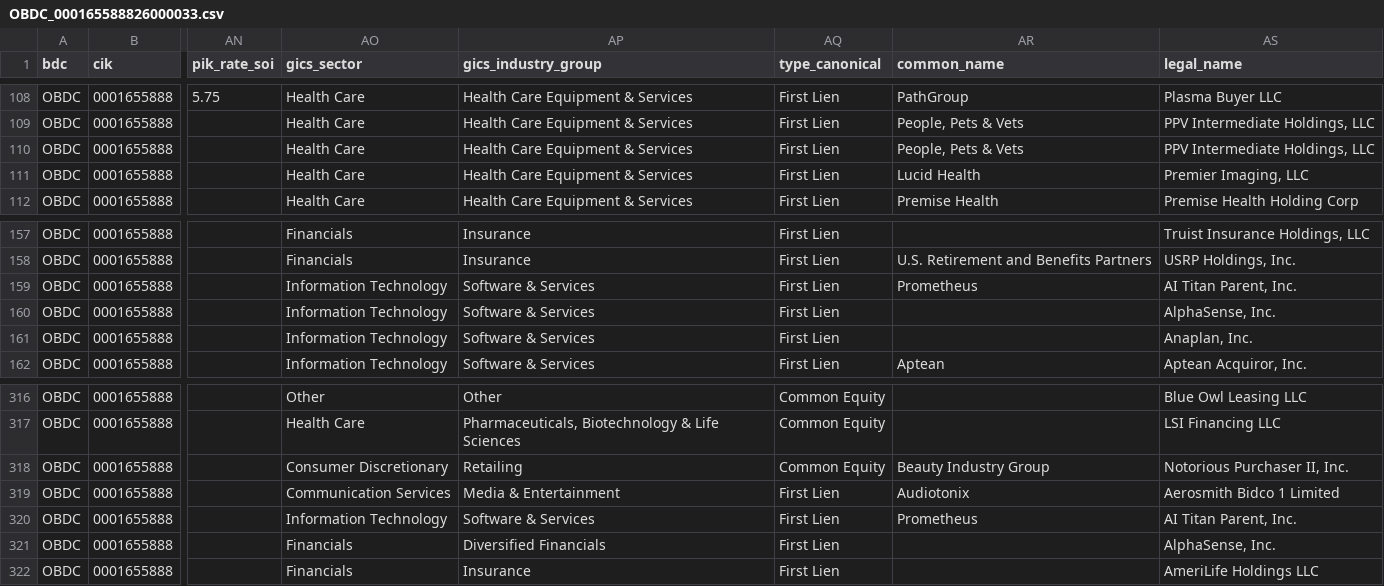
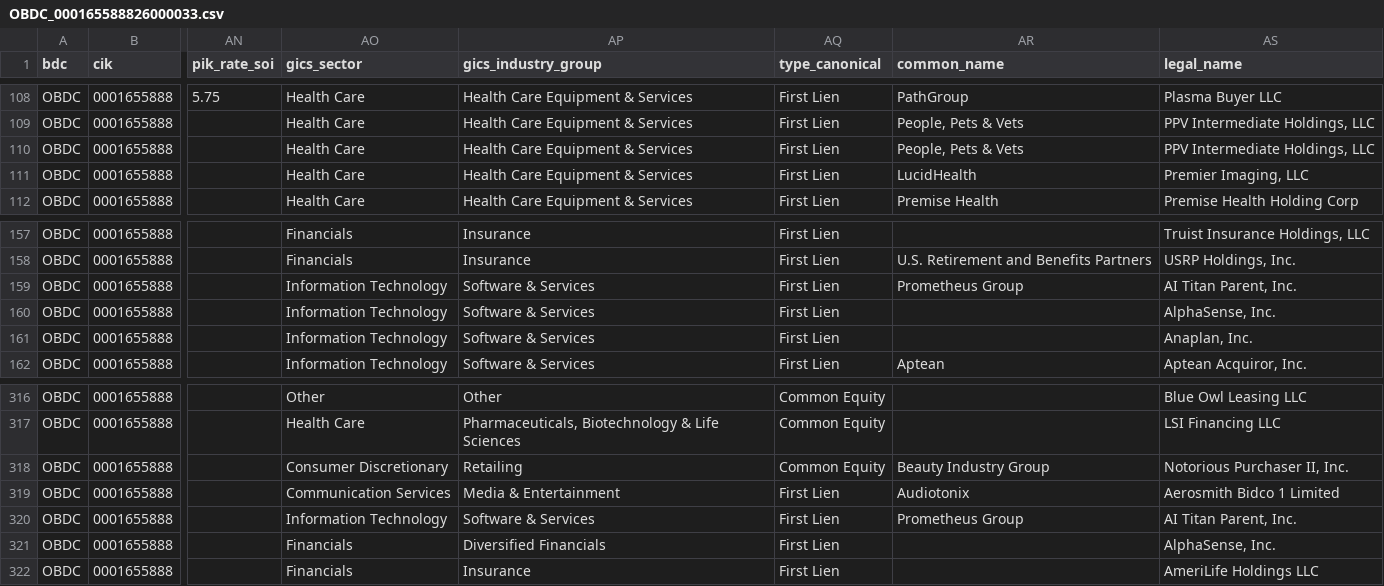
Before and after one commit to vandiwork/bdc-researcher, a CSV file: bot/out_all_enriched/OBDC_000165588826000033.csv, drawn as a sheet; only a part is shown, gaps mark what is left out; the diff names each change by its address in the sheet, - before the commit and + after, or states it on an @@ line.

```diff
--- a/bot/out_all_enriched/OBDC_000165588826000033.csv
+++ b/bot/out_all_enriched/OBDC_000165588826000033.csv
-AR111 (common_name): Lucid Health
+AR111 (common_name): LucidHealth
-AR159 (common_name): Prometheus
+AR159 (common_name): Prometheus Group
-AR320 (common_name): Prometheus
+AR320 (common_name): Prometheus Group
```
Also changed, not shown: bot/out_all/TSLX_000119312526206313.csv, bot/out_all_enriched/TSLX_000119312526206313.csv, 49 other files.
